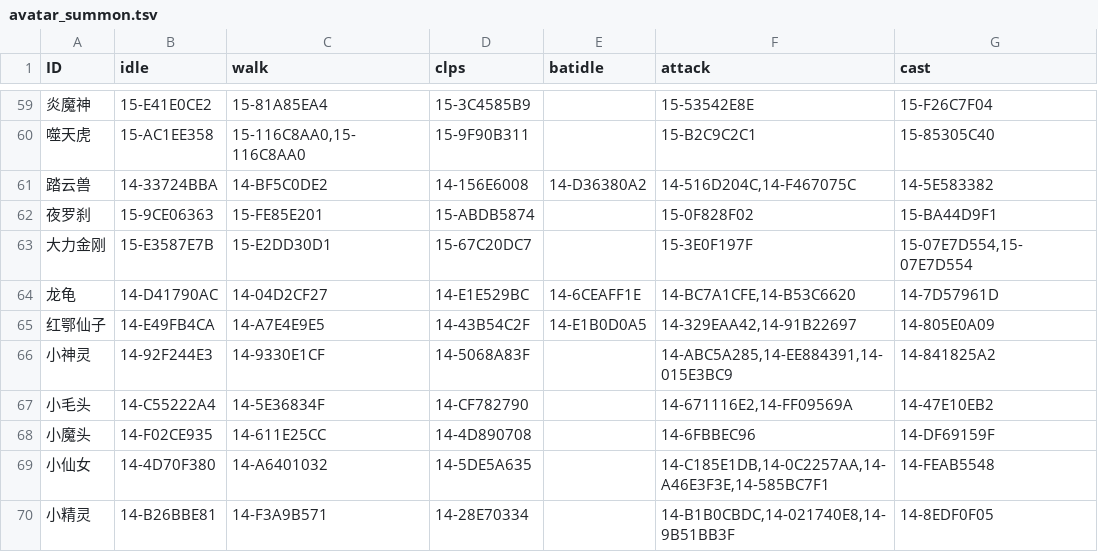
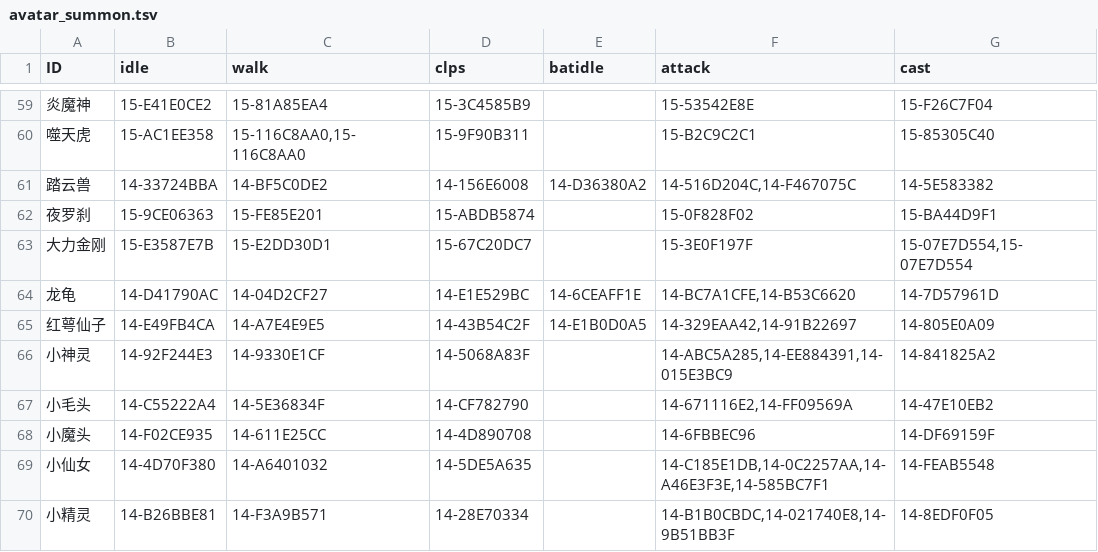
Before and after one commit to 752000niuniu/CXEngine, a TSV file: res/tables/avatar_summon.tsv, drawn as a sheet; only a part is shown, gaps mark what is left out; the diff names each change by its address in the sheet, - before the commit and + after, or states it on an @@ line.

```diff
--- a/res/tables/avatar_summon.tsv
+++ b/res/tables/avatar_summon.tsv
-A65 (ID): 红鄂仙子
+A65 (ID): 红萼仙子
```
Also changed, not shown: res/tables/battle_map.tsv, 5 other files.
